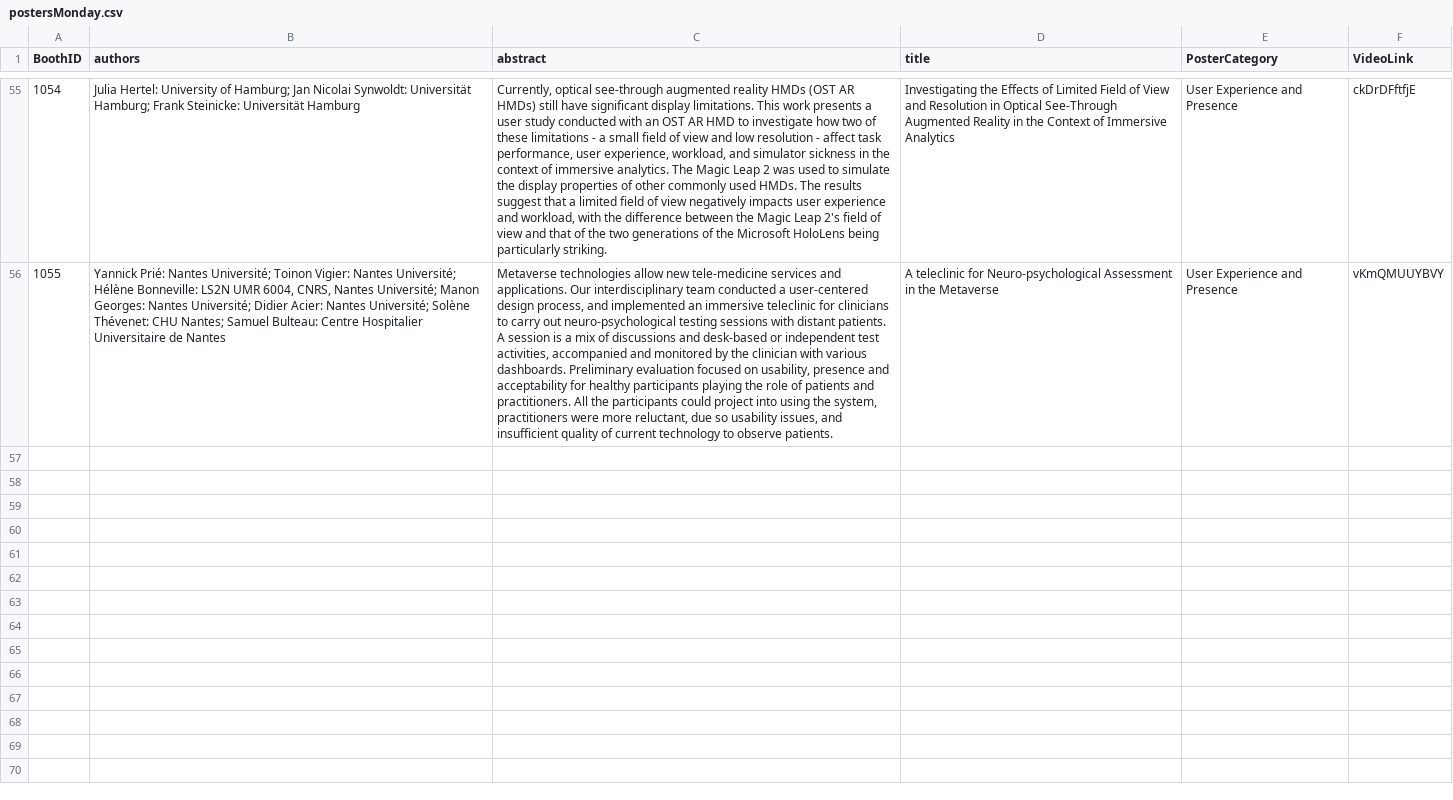
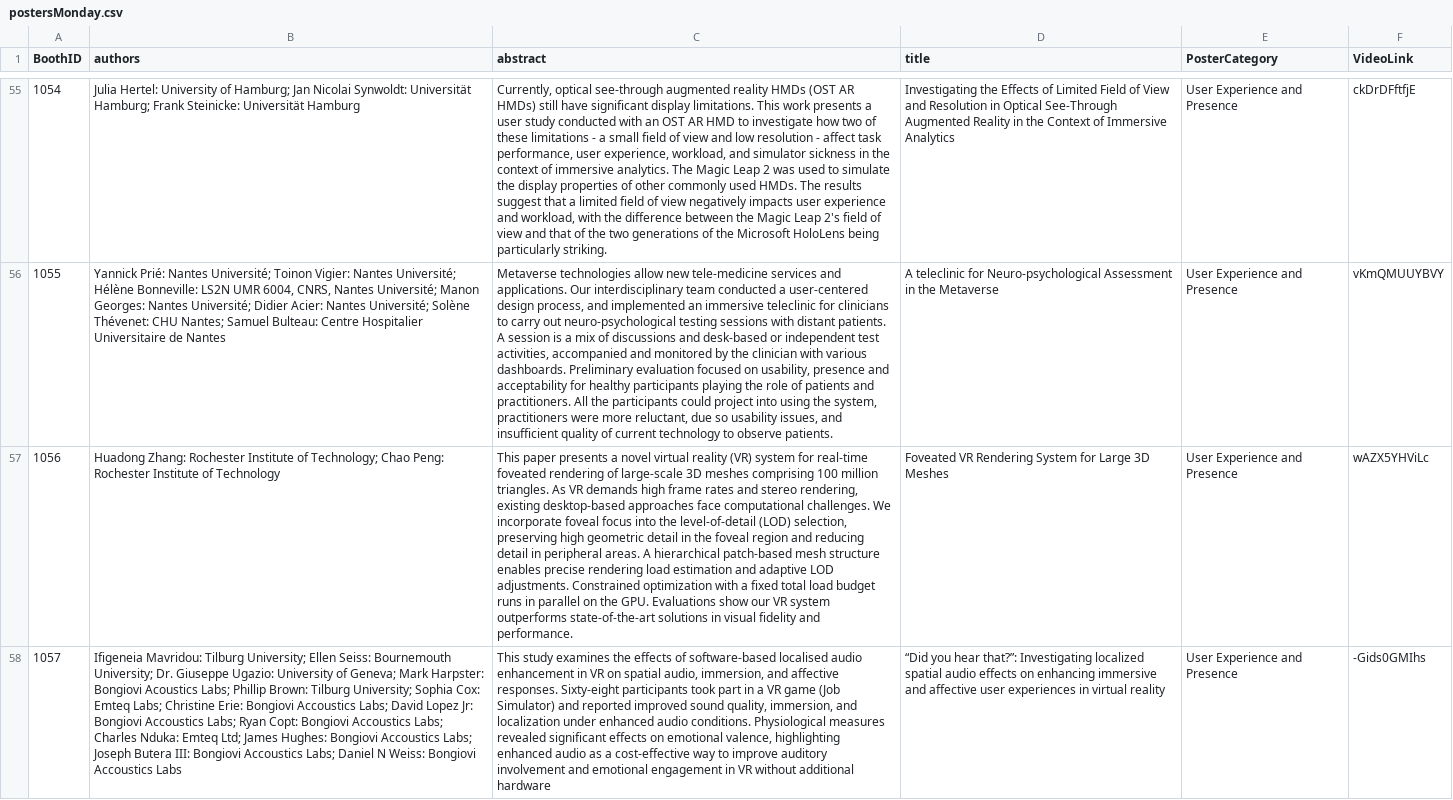
Before and after one commit to ieeevr/2027, a CSV file: _data/postersMonday.csv, drawn as a sheet; only a part is shown, gaps mark what is left out; the diff names each change by its address in the sheet, - before the commit and + after, or states it on an @@ line.

Commit message:
Posters updates

```diff
--- a/_data/postersMonday.csv
+++ b/_data/postersMonday.csv
+row 57: 1056 | Huadong Zhang: Rochester Institute of Technology; Chao Peng: Rochester Institute of Technology | This paper presents a novel virtual reality (VR) system for real-time foveated rendering of large-scale 3D meshes comprising 100 million triangles. As VR demands high frame rates and stereo rendering, existing desktop-based approaches face computational challenges. We incorporate foveal focus into the level-of-detail (LOD) selection, preserving high geometric detail in the foveal region and reducing detail in peripheral areas. A hierarchical patch-based mesh structure enables precise rendering load estimation and adaptive LOD adjustments. Constrained optimization with a fixed total load budget runs in parallel on the GPU. Evaluations show our VR system outperforms state-of-the-art solutions in visual fidelity and performance. | Foveated VR Rendering System for Large 3D Meshes | User Experience and Presence | wAZX5YHViLc
+row 58: 1057 | Ifigeneia Mavridou: Tilburg University; Ellen Seiss: Bournemouth University; Dr. Giuseppe Ugazio: University of Geneva; Mark Harpster: Bongiovi Acoustics Labs; Phillip Brown: Tilburg University; Sophia Cox: Emteq Labs; Christine Erie: Bongiovi Accoustics Labs; David Lopez Jr: Bongiovi Accoustics Labs; Ryan Copt: Bongiovi Accoustics Labs; Charles Nduka: Emteq Ltd; James Hughes: Bongiovi Accoustics Labs; Joseph Butera III: Bongiovi Accoustics Labs; Daniel N Weiss: Bongiovi Accoustics Labs | This study examines the effects of software-based localised audio enhancement in VR on spatial audio, immersion, and affective responses. Sixty-eight participants took part in a VR game (Job Simulator) and reported improved sound quality, immersion, and localization under enhanced audio conditions. Physiological measures revealed significant effects on emotional valence, highlighting enhanced audio as a cost-effective way to improve auditory involvement and emotional engagement in VR without additional hardware | “Did you hear that?”: Investigating localized spatial audio effects on enhancing immersive and affective user experiences in virtual reality | User Experience and Presence | -Gids0GMIhs
```
Also changed, not shown: _data/postersTuesday.csv, _data/postersWednesday.csv.
